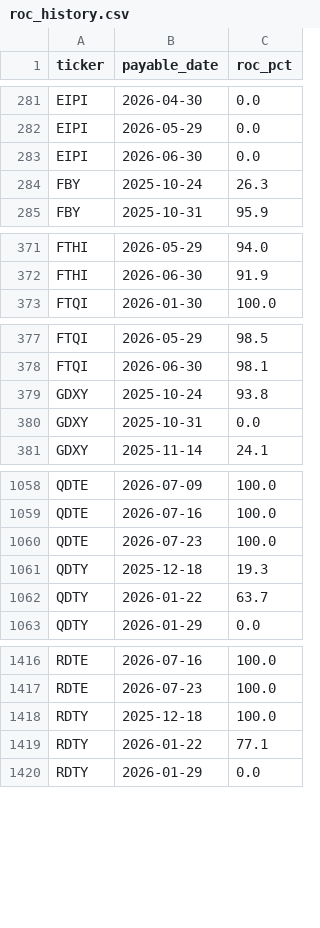
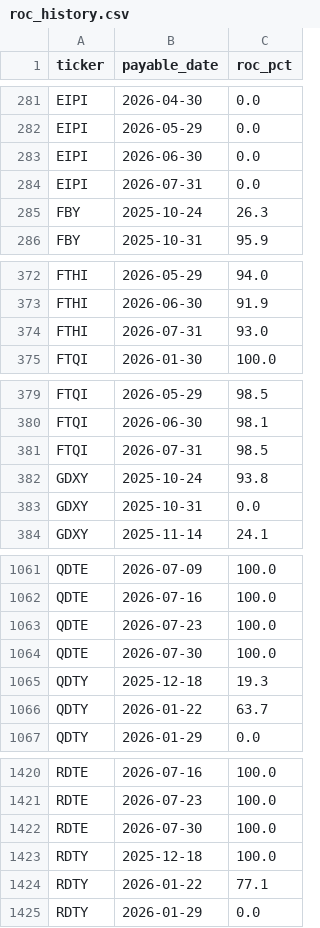
Before and after one commit to jimzucker/TrueYield, a CSV file: data/roc_history.csv, drawn as a sheet; only a part is shown, gaps mark what is left out; the diff covers the shown part only.

```diff
--- a/data/roc_history.csv
+++ b/data/roc_history.csv
@@ -283,2 +283,3 @@ EIPI,2026-05-29,0.0
 EIPI,2026-06-30,0.0
+EIPI,2026-07-31,0.0
 FBY,2025-10-24,26.3
@@ -372,2 +373,3 @@ FTHI,2026-05-29,94.0
 FTHI,2026-06-30,91.9
+FTHI,2026-07-31,93.0
 FTQI,2026-01-30,100.0
@@ -378,2 +380,3 @@ FTQI,2026-05-29,98.5
 FTQI,2026-06-30,98.1
+FTQI,2026-07-31,98.5
 GDXY,2025-10-24,93.8
@@ -1060,2 +1063,3 @@ QDTE,2026-07-16,100.0
 QDTE,2026-07-23,100.0
+QDTE,2026-07-30,100.0
 QDTY,2025-12-18,19.3
@@ -1417,2 +1421,3 @@ RDTE,2026-07-16,100.0
 RDTE,2026-07-23,100.0
+RDTE,2026-07-30,100.0
 RDTY,2025-12-18,100.0
```
Also changed, not shown: 1 added row elsewhere in this file, data/distributions_history.csv, 6 other files.
